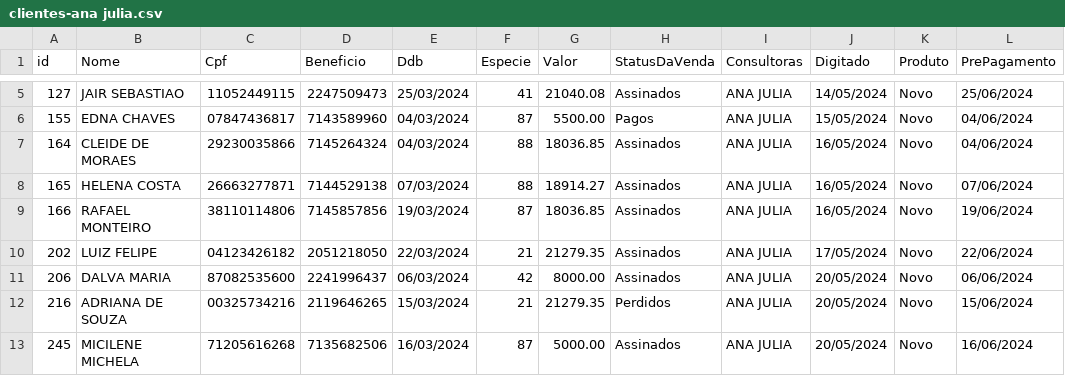
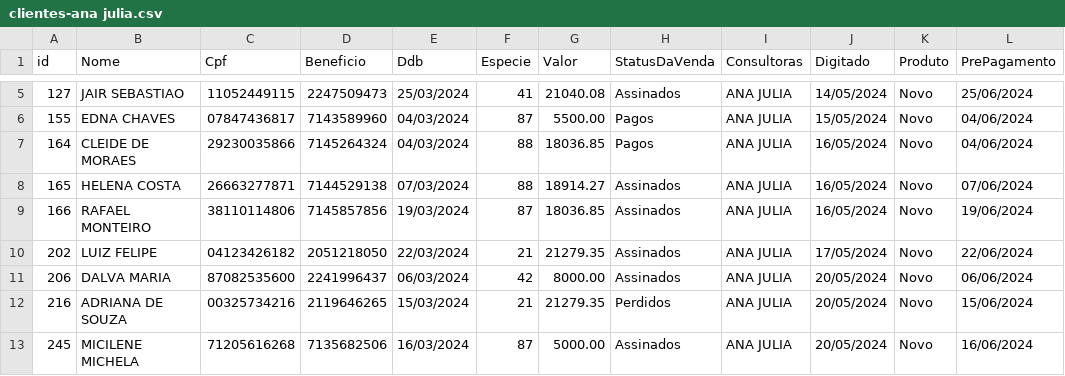
Before and after one commit to sousas2ds/clientes, a CSV file: clientes-ana julia.csv, drawn as a sheet; only a part is shown, gaps mark what is left out.

Commit message:
Atualizando clientes-ana julia.csv

```diff
--- a/clientes-ana julia.csv
+++ b/clientes-ana julia.csv
@@ -6,3 +6,3 @@ id;Nome;Cpf;Beneficio;Ddb;Especie;Valor;StatusDaVenda;Consultoras;Digitado;Produ
 155;EDNA CHAVES;07847436817;7143589960;04/03/2024;87;5500.00;Pagos;ANA JULIA;15/05/2024;Novo;04/06/2024
-164;CLEIDE DE MORAES;29230035866;7145264324;04/03/2024;88;18036.85;Assinados;ANA JULIA;16/05/2024;Novo;04/06/2024
+164;CLEIDE DE MORAES;29230035866;7145264324;04/03/2024;88;18036.85;Pagos;ANA JULIA;16/05/2024;Novo;04/06/2024
 165;HELENA COSTA;26663277871;7144529138;07/03/2024;88;18914.27;Assinados;ANA JULIA;16/05/2024;Novo;07/06/2024
```
